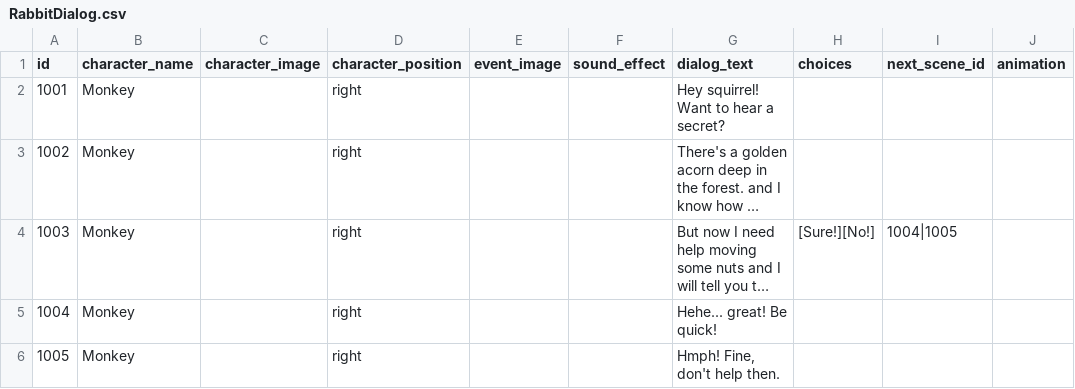
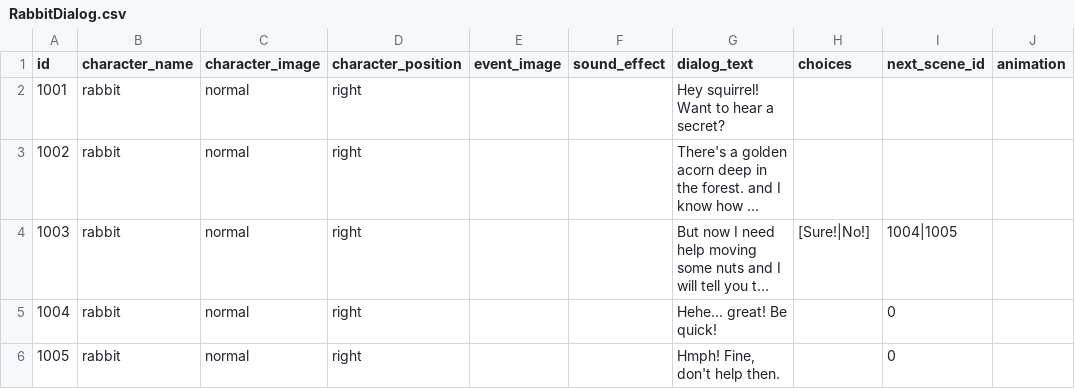
Before and after one commit to kyynk/Sylvaar, a CSV file: Assets/StreamingAssets/AVGScripts/RabbitDialog.csv, drawn as a sheet; only a part is shown; long unchanged cells end in …; the diff names each change by its address in the sheet, - before the commit and + after, or states it on an @@ line.

```diff
--- a/Assets/StreamingAssets/AVGScripts/RabbitDialog.csv
+++ b/Assets/StreamingAssets/AVGScripts/RabbitDialog.csv
-B2:B6 (character_name): Monkey
+B2:B6 (character_name): rabbit
-C2:C6 (character_image): (empty)
+C2:C6 (character_image): normal
-H4 (choices): [Sure!][No!]
+H4 (choices): [Sure!|No!]
-I5:I6 (next_scene_id): (empty)
+I5:I6 (next_scene_id): 0
```
Also changed, not shown: Assets/StreamingAssets/AVGScripts/BearDialog.csv, Assets/StreamingAssets/AVGScripts/MonkeyDialog.csv, 11 other files.
